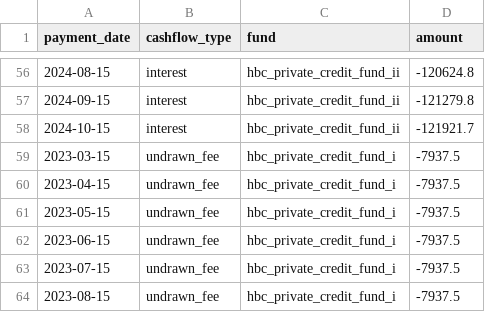
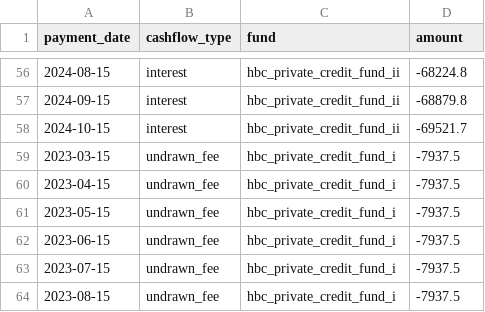
Before and after one commit to zhouyichen30/pc_project, a CSV file: outputs/fund_level/fee_calc.csv, drawn as a sheet; only a part is shown, gaps mark what is left out; the diff covers the shown part only.

```diff
--- a/outputs/fund_level/fee_calc.csv
+++ b/outputs/fund_level/fee_calc.csv
@@ -56,4 +56,4 @@ payment_date,cashflow_type,fund,amount
-2024-08-15,interest,hbc_private_credit_fund_ii,-120624.8
-2024-09-15,interest,hbc_private_credit_fund_ii,-121279.8
-2024-10-15,interest,hbc_private_credit_fund_ii,-121921.7
+2024-08-15,interest,hbc_private_credit_fund_ii,-68224.8
+2024-09-15,interest,hbc_private_credit_fund_ii,-68879.8
+2024-10-15,interest,hbc_private_credit_fund_ii,-69521.7
 2023-03-15,undrawn_fee,hbc_private_credit_fund_i,-7937.5
```
Also changed, not shown: 54 edited cells elsewhere in this file, outputs/cash_master/cleanned_cashflow_master.csv, outputs/cash_master/cleanned_cashflow_master_fund_added.csv, 7 other files.
